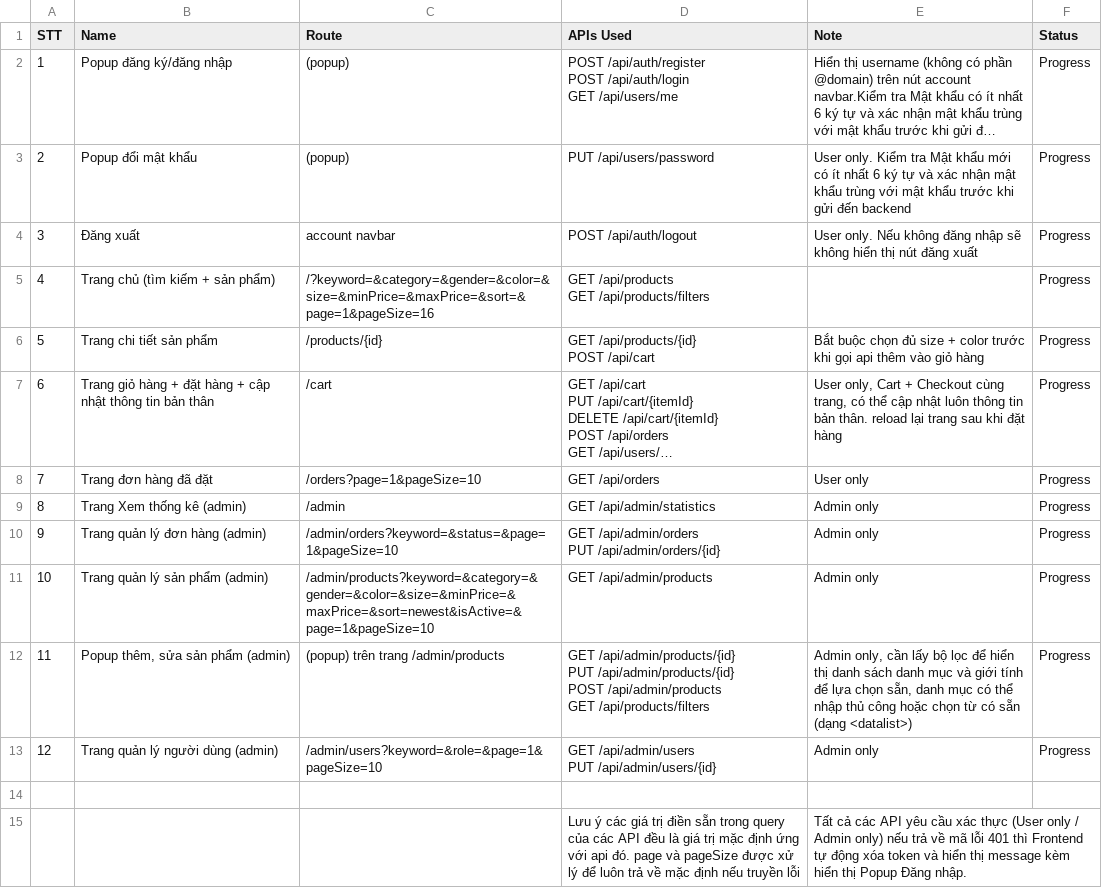
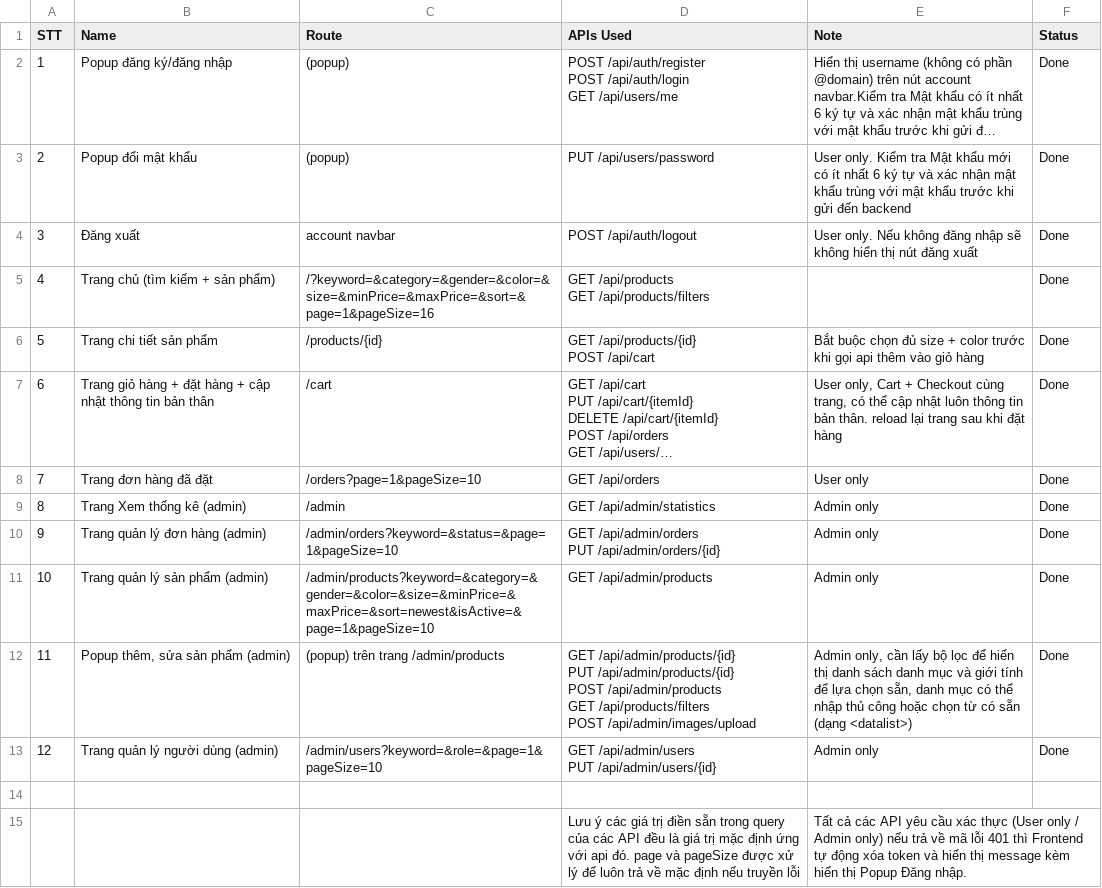
Before and after one commit to nvbangg/BTL_Web, a CSV file: docs/FE Spec.csv, drawn as a sheet; long unchanged cells end in …; ↵ is a line break in a cell; the diff names each change by its address in the sheet, - before the commit and + after, or states it on an @@ line.

```diff
--- a/docs/FE Spec.csv
+++ b/docs/FE Spec.csv
-F2:F13 (Status): Progress
+F2:F13 (Status): Done
-D12 (APIs Used): …GET /api/products/filters
+D12 (APIs Used): …GET /api/products/filters ↵ POST /api/admin/images/upload
```
Also changed, not shown: docs/API Docs.csv, 2 other files.
